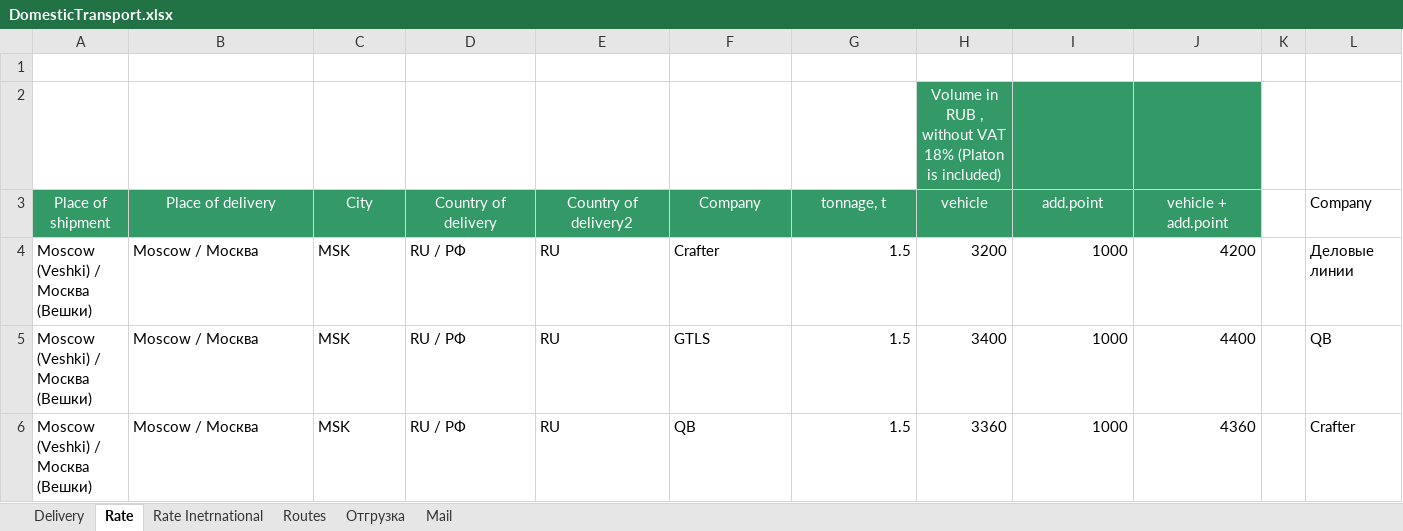
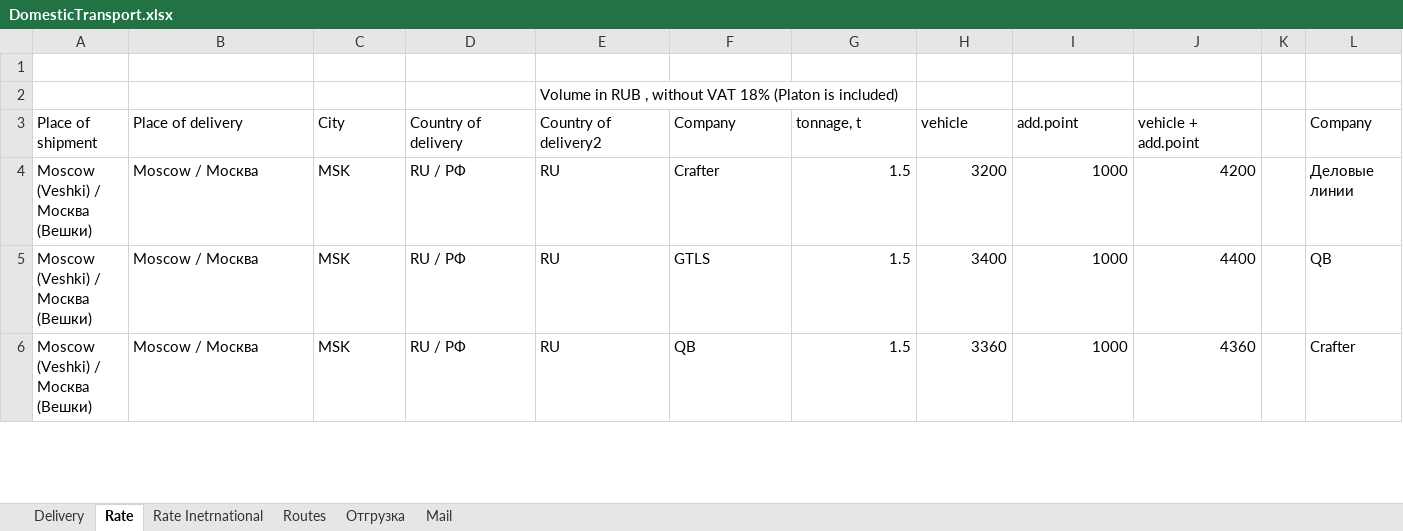
Before and after one commit to micro-solution/DomesticTransport, an Excel workbook: DomesticTransport/DomesticTransport.xlsx, sheet Rate, drawn as a sheet; only a part is shown; values as stored, in another font and other column widths than the file's, no borders; table styles not drawn; removed rows and columns are numbered as before the commit, all else as after; rows hold the shown columns only; the diff names each change by its address in the sheet, - before the commit and + after, or states it on an @@ line.

```diff
--- a/DomesticTransport/DomesticTransport.xlsx (sheet Rate)
+++ b/DomesticTransport/DomesticTransport.xlsx (sheet Rate)
-row 2:  |  |  |  |  |  |  | Volume in RUB , without VAT 18% (Platon is included)
+row 2:  |  |  |  | Volume in RUB , without VAT 18% (Platon is included)
@@ A3:J3 fill: #339966 → none, text colour: #FFFFFF → black, alignment: center → left @@
```
Also changed, not shown: sheet Rate Inetrnational, sheet Отгрузка, sheet Routes, sheet Mail, sheet Delivery, 4 other files.
